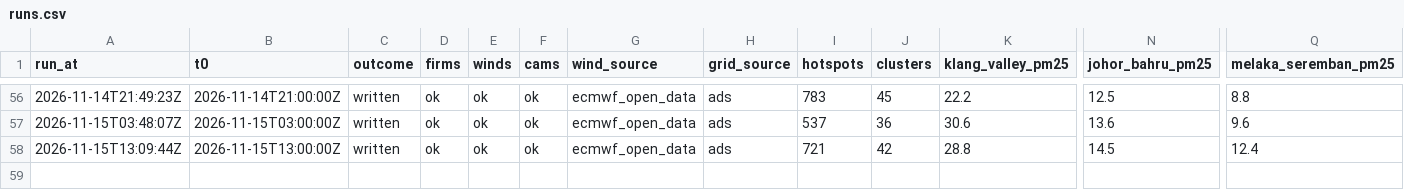
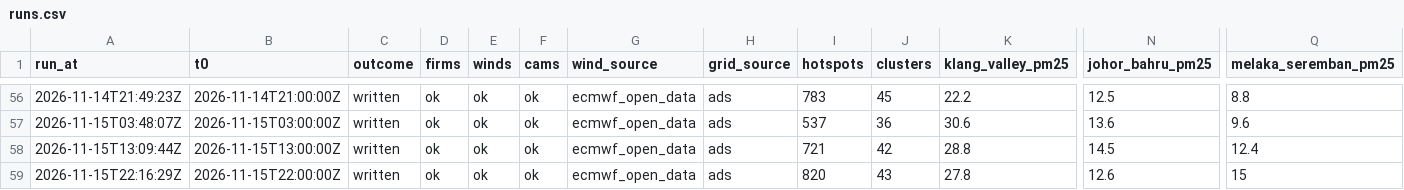
Before and after one commit to DavidSerret/Hazier, a CSV file: runs.csv, drawn as a sheet; only a part is shown, gaps mark what is left out; rows hold the shown columns only; the diff names each change by its address in the sheet, - before the commit and + after, or states it on an @@ line.

```diff
--- a/runs.csv
+++ b/runs.csv
+row 59: 2026-11-15T22:16:29Z | 2026-11-15T22:00:00Z | written | ok | ok | ok | ecmwf_open_data | ads | 820 | 43 | 27.8 | 12.6 | 15
```
